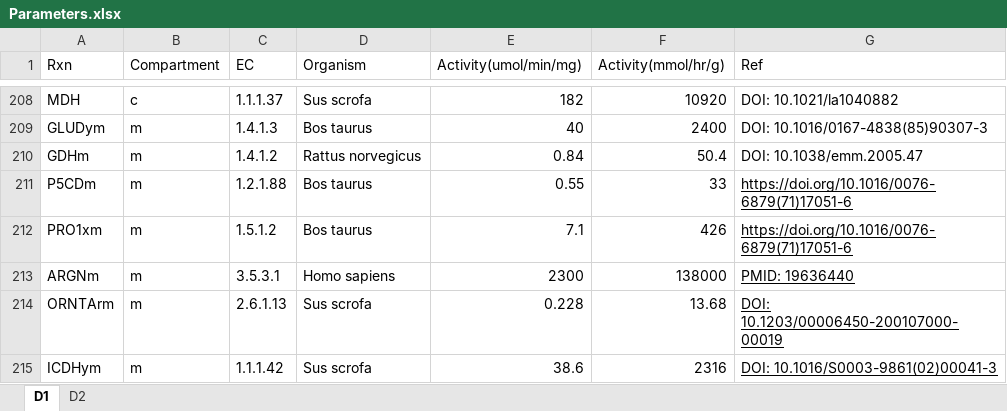
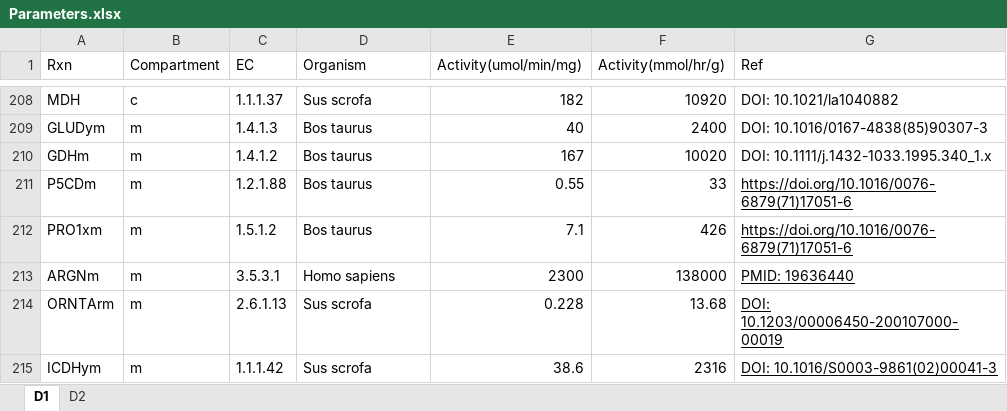
Before and after one commit to SizheQiu/PigGEM2025, an Excel workbook: data/gems/Parameters.xlsx, sheet D1, drawn as a sheet; only a part is shown, gaps mark what is left out; values as stored, in another font and other column widths than the file's, no borders; the diff names each change by its address in the sheet, - before the commit and + after, or states it on an @@ line.

```diff
--- a/data/gems/Parameters.xlsx (sheet D1)
+++ b/data/gems/Parameters.xlsx (sheet D1)
-D210 (Organism): Rattus norvegicus
+D210 (Organism): Bos taurus
-E210 (Activity(umol/min/mg)): 0.84
+E210 (Activity(umol/min/mg)): 167
-F210 (Activity(mmol/hr/g)): 50.4
+F210 (Activity(mmol/hr/g)): 10020
-G210 (Ref): DOI: 10.1038/emm.2005.47
+G210 (Ref): DOI: 10.1111/j.1432-1033.1995.340_1.x
```
Also changed, not shown: 7 other files.
